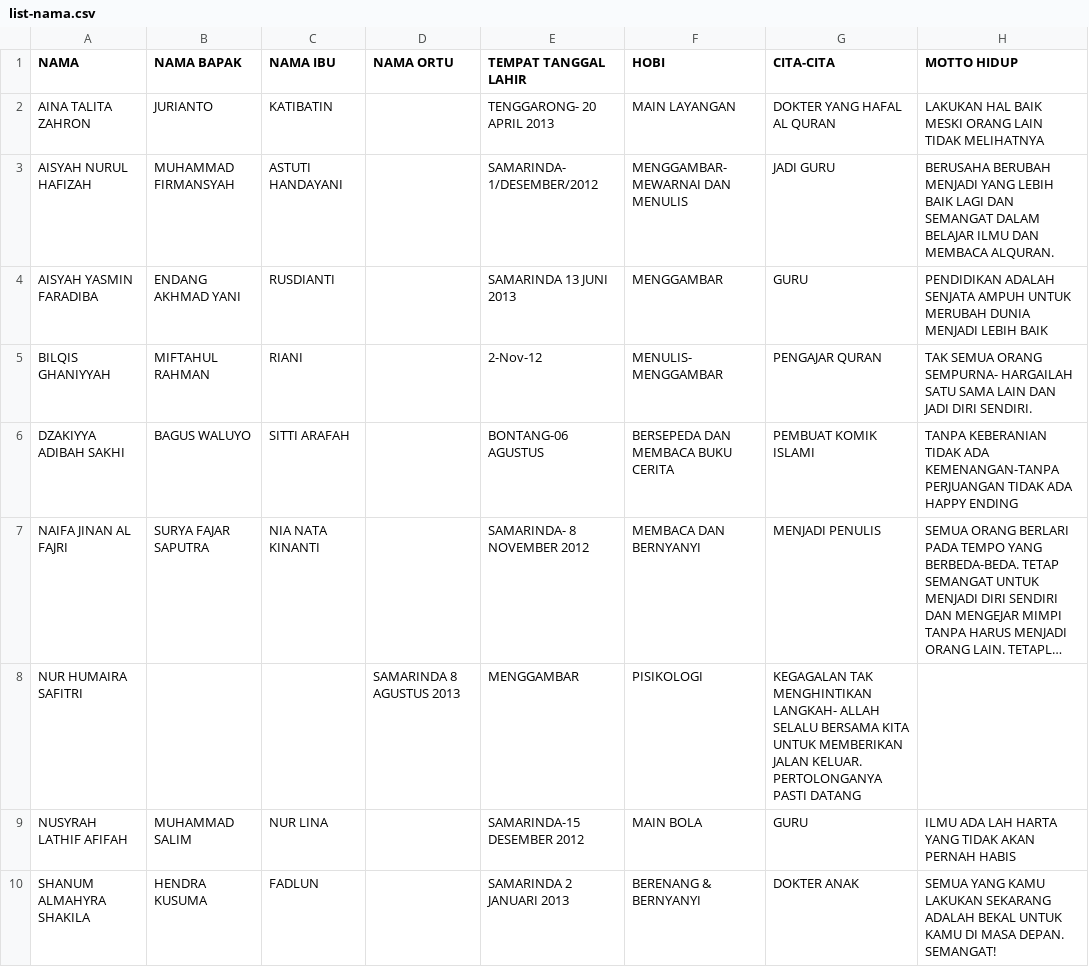
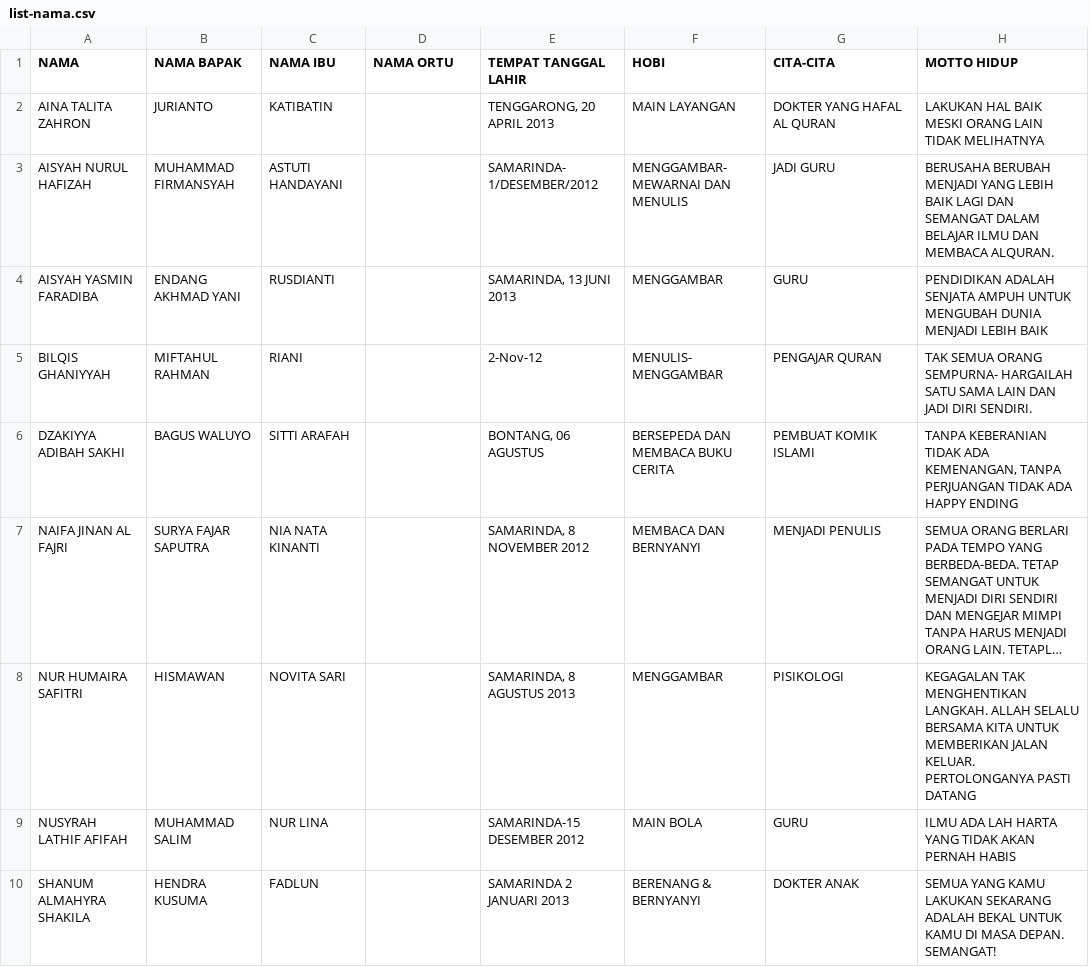
Before and after one commit to mzaini30/wisuda-2025, a CSV file: list-nama.csv, drawn as a sheet; only a part is shown; long unchanged cells end in …; the diff covers the shown part only; the diff names each change by its address in the sheet, - before the commit and + after, or states it on an @@ line.

Commit message:
simpan dulu

```diff
--- a/list-nama.csv
+++ b/list-nama.csv
-E2 (TEMPAT TANGGAL LAHIR): TENGGARONG- 20 APRIL 2013
+E2 (TEMPAT TANGGAL LAHIR): TENGGARONG, 20 APRIL 2013
-E4 (TEMPAT TANGGAL LAHIR): SAMARINDA 13 JUNI 2013
+E4 (TEMPAT TANGGAL LAHIR): SAMARINDA, 13 JUNI 2013
-H4 (MOTTO HIDUP): …AMPUH UNTUK MERUBAH DUNIA MENJADI…
+H4 (MOTTO HIDUP): …AMPUH UNTUK MENGUBAH DUNIA MENJADI…
-E6 (TEMPAT TANGGAL LAHIR): BONTANG-06 AGUSTUS
+E6 (TEMPAT TANGGAL LAHIR): BONTANG, 06 AGUSTUS
-H6 (MOTTO HIDUP): …TIDAK ADA KEMENANGAN-TANPA PERJUANGAN TIDAK…
+H6 (MOTTO HIDUP): …TIDAK ADA KEMENANGAN, TANPA PERJUANGAN TIDAK…
-E7 (TEMPAT TANGGAL LAHIR): SAMARINDA- 8 NOVEMBER 2012
+E7 (TEMPAT TANGGAL LAHIR): SAMARINDA, 8 NOVEMBER 2012
-B8 (NAMA BAPAK): (empty)
+B8 (NAMA BAPAK): HISMAWAN
-C8 (NAMA IBU): (empty)
+C8 (NAMA IBU): NOVITA SARI
-D8 (NAMA ORTU): SAMARINDA 8 AGUSTUS 2013
+D8 (NAMA ORTU): (empty)
-E8 (TEMPAT TANGGAL LAHIR): MENGGAMBAR
+E8 (TEMPAT TANGGAL LAHIR): SAMARINDA, 8 AGUSTUS 2013
-F8 (HOBI): PISIKOLOGI
+F8 (HOBI): MENGGAMBAR
-G8 (CITA-CITA): KEGAGALAN TAK MENGHINTIKAN LANGKAH- ALLAH SELALU BERSAMA KITA UNTUK MEMBERIKAN JALAN KELUAR. PERTOLONGANYA PASTI DATANG
+G8 (CITA-CITA): PISIKOLOGI
-H8 (MOTTO HIDUP): (empty)
+H8 (MOTTO HIDUP): KEGAGALAN TAK MENGHENTIKAN LANGKAH. ALLAH SELALU BERSAMA KITA UNTUK MEMBERIKAN JALAN KELUAR. PERTOLONGANYA PASTI DATANG
```
Also changed, not shown: 14 edited cells elsewhere in this file.
